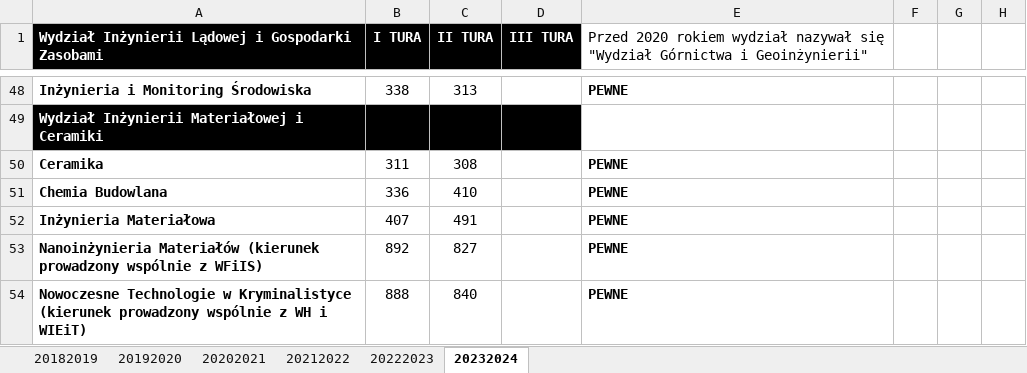
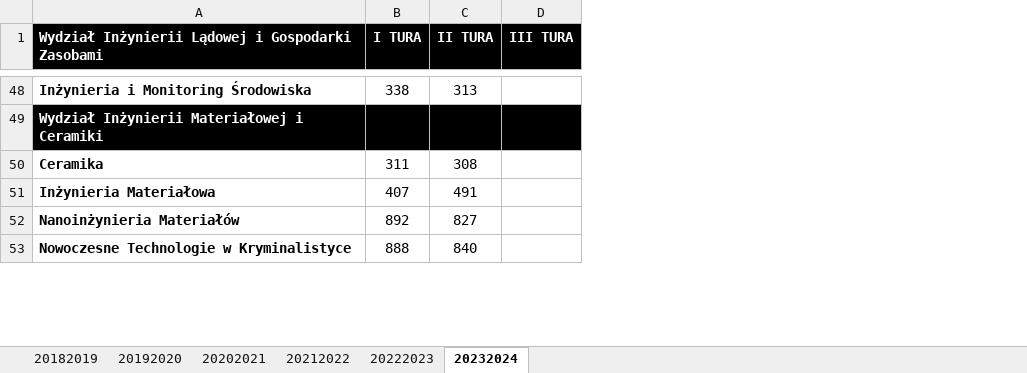
Before and after one commit to Julnowak/MiUn-Student-App, an Excel workbook: backend/AGH_Progi_punktowe.xlsx, sheet 20232024, drawn as a sheet; only a part is shown, gaps mark what is left out; values as stored, in another font and other column widths than the file's, no borders; removed rows and columns are numbered as before the commit, all else as after; the diff covers the shown part only; the diff names each change by its address in the sheet, - before the commit and + after, or states it on an @@ line.

```diff
--- a/backend/AGH_Progi_punktowe.xlsx (sheet 20232024)
+++ b/backend/AGH_Progi_punktowe.xlsx (sheet 20232024)
-column E, row 1: Przed 2020 rokiem wydział nazywał się "Wydział Górnictwa i Geoinżynierii"; rows 48-50: PEWNE |  | PEWNE; rows 52-54: all PEWNE
-column F, empty
-column G, empty
-column H, empty
-row 51: Chemia Budowlana | 336 | 410 |  | PEWNE
-A52: Nanoinżynieria Materiałów (kierunek prowadzony wspólnie z WFiIS)
+A52: Nanoinżynieria Materiałów
-A53: …w Kryminalistyce (kierunek prowadzony wspólnie z WH i WIEiT)
+A53: …w Kryminalistyce
```
Also changed, not shown: 12 edited cells elsewhere in this sheet, sheet 20182019, sheet 20202021, sheet 20212022, sheet 20222023, sheet 20192020.
